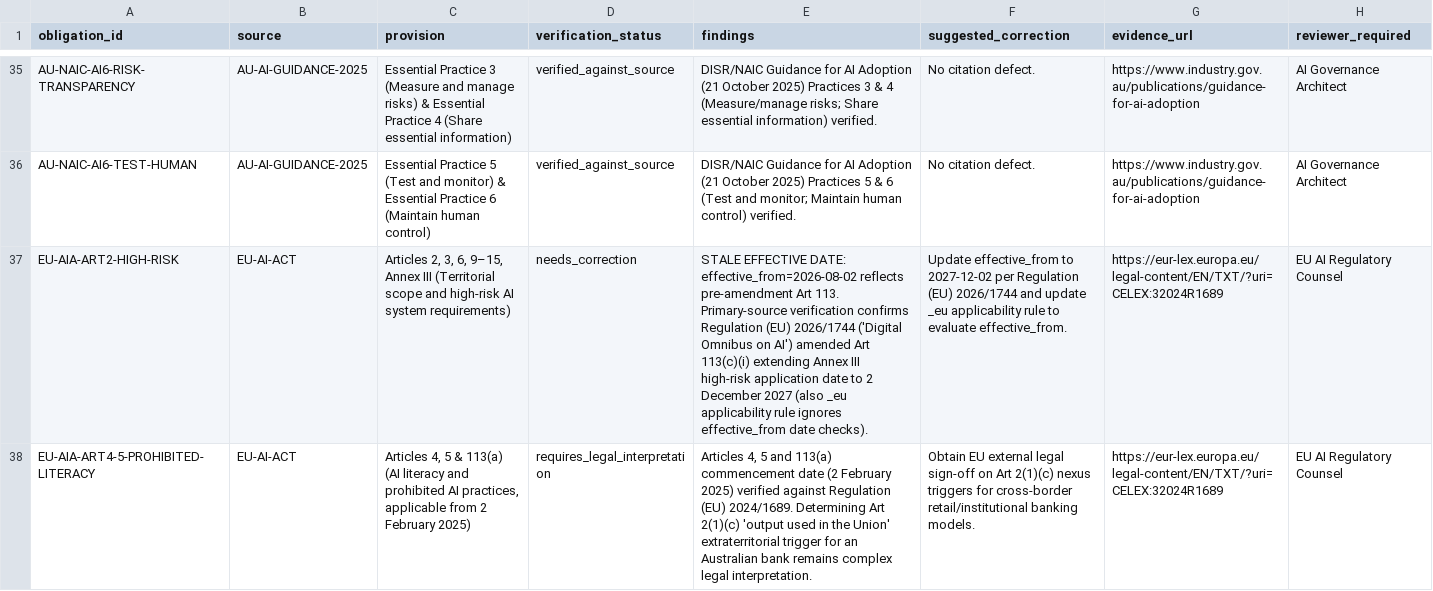
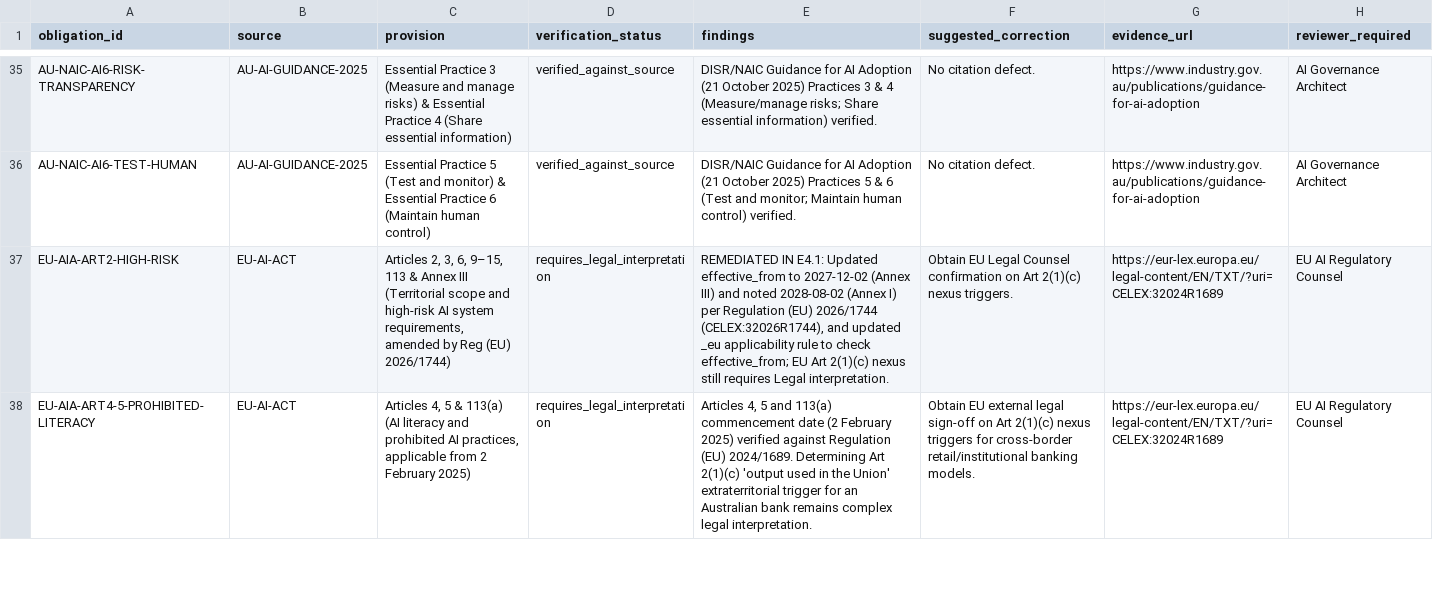
Before and after one commit to VivianFuVivianFu/DeepAuditCrossWalk, a CSV file: E4_ATOMIC_OBLIGATION_AUDIT.csv, drawn as a sheet; only a part is shown, gaps mark what is left out; the diff covers the shown part only; the diff names each change by its address in the sheet, - before the commit and + after, or states it on an @@ line.

```diff
--- a/E4_ATOMIC_OBLIGATION_AUDIT.csv
+++ b/E4_ATOMIC_OBLIGATION_AUDIT.csv
-C37 (provision): …6, 9–15, Annex III (Territorial scope and high-risk AI system requirements)
+C37 (provision): …6, 9–15, 113 & Annex III (Territorial scope and high-risk AI system requirements, amended by Reg (EU) 2026/1744)
-D37 (verification_status): needs_correction
+D37 (verification_status): requires_legal_interpretation
-E37 (findings): STALE EFFECTIVE DATE: effective_from=2026-08-02 reflects pre-amendment Art 113. Primary-source verification confirms Regulation (EU) 2026/1744 ('Digital Omnibus on AI') amended Art 113(c)(i) extending Annex III high-risk application date to 2 December 2027 (also _eu applicability rule ignores effective_from date checks).
+E37 (findings): REMEDIATED IN E4.1: Updated effective_from to 2027-12-02 (Annex III) and noted 2028-08-02 (Annex I) per Regulation (EU) 2026/1744 (CELEX:32026R1744), and updated _eu applicability rule to check effective_from; EU Art 2(1)(c) nexus still requires Legal interpretation.
-F37 (suggested_correction): Update effective_from to 2027-12-02 per Regulation (EU) 2026/1744 and update _eu applicability rule to evaluate effective_from.
+F37 (suggested_correction): Obtain EU Legal Counsel confirmation on Art 2(1)(c) nexus triggers.
```
Also changed, not shown: 1 added row and 25 edited cells elsewhere in this file, E4_CONTROL_MAPPING_AUDIT.csv, E4_LEGAL_REVIEW_REGISTER.csv, 30 other files.
